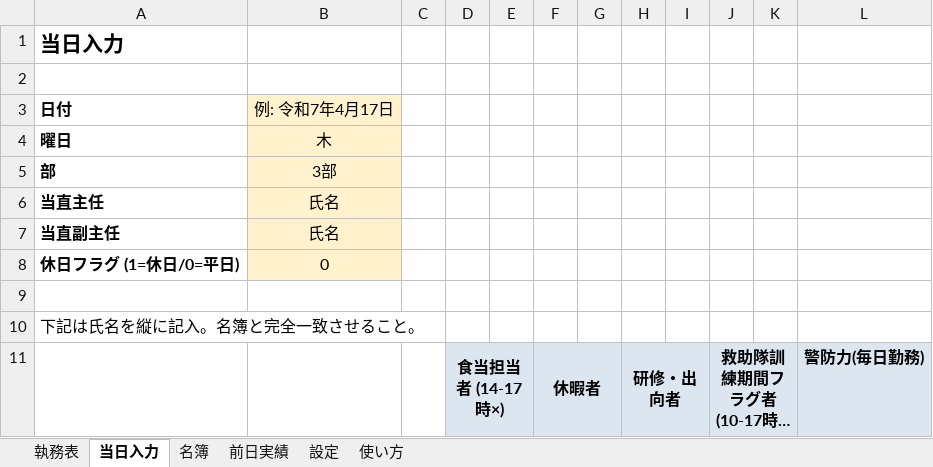
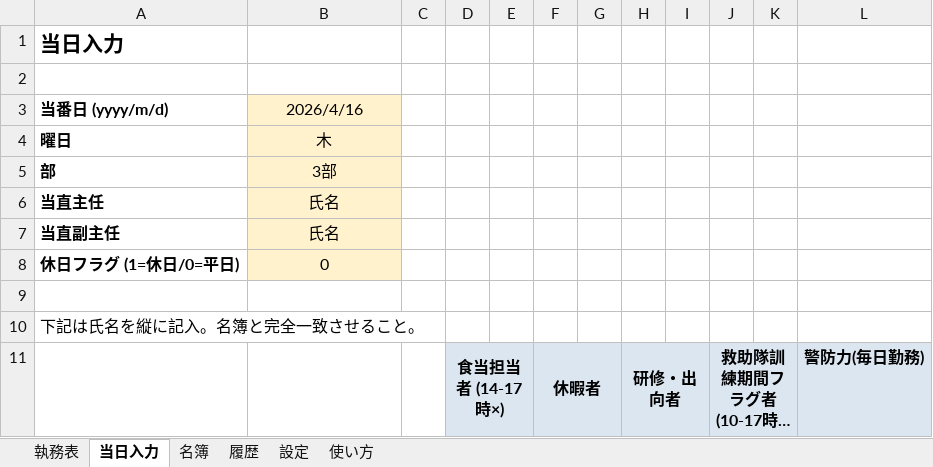
Before and after one commit to setup888/-pj, an Excel workbook: 執務表自動化.xlsx, sheet 当日入力, drawn as a sheet; long unchanged cells end in …; values as stored, in another font and other column widths than the file's, no borders; removed rows and columns are numbered as before the commit, all else as after; the diff names each change by its address in the sheet, - before the commit and + after, or states it on an @@ line.

```diff
--- a/執務表自動化.xlsx (sheet 当日入力)
+++ b/執務表自動化.xlsx (sheet 当日入力)
-sheet tab: 前日実績
+sheet tab: 履歴
-row 3: 日付 | 例: 令和7年4月17日
+row 3: 当番日 (yyyy/m/d) | 2026/4/16
```
Also changed, not shown: sheet 使い方, sheet 履歴, sheet 執務表, 3 other files.
